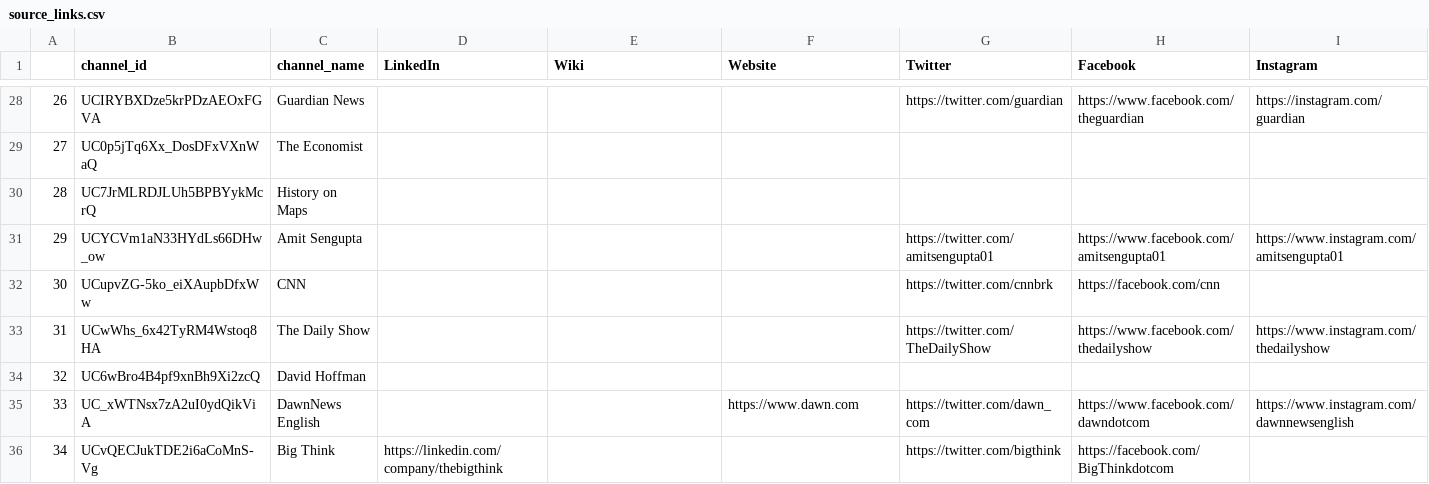
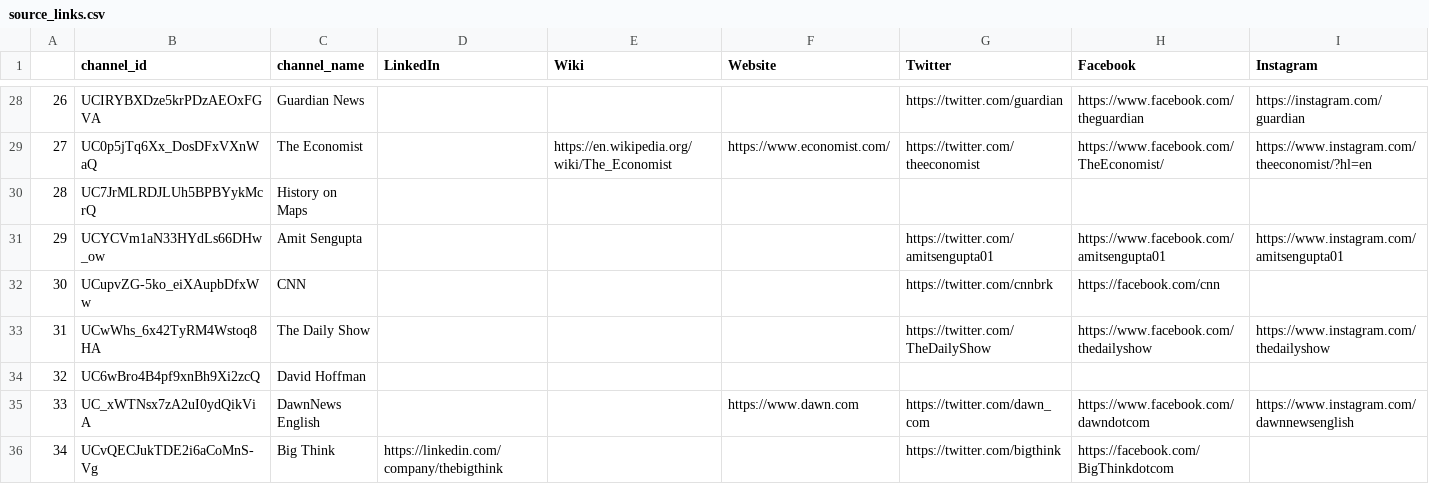
Before and after one commit to R3NZ3L/TruthfulSearch, a CSV file: datasets/israel-palestine_conflict_history/source_links.csv, drawn as a sheet; only a part is shown, gaps mark what is left out; the diff covers the shown part only.

```diff
--- a/datasets/israel-palestine_conflict_history/source_links.csv
+++ b/datasets/israel-palestine_conflict_history/source_links.csv
@@ -28,3 +28,3 @@
 26,UCIRYBXDze5krPDzAEOxFGVA,Guardian News,,,,https://twitter.com/guardian,https://www.facebook.com/theguardian,https://instagram.com/guardian
-27,UC0p5jTq6Xx_DosDFxVXnWaQ,The Economist,,,,,,
+27,UC0p5jTq6Xx_DosDFxVXnWaQ,The Economist,,https://en.wikipedia.org/wiki/The_Economist,https://www.economist.com/,https://twitter.com/theeconomist,https://www.facebook.com/TheEconomist/,https://www.instagram.com/theeconomist/?hl=en
 28,UC7JrMLRDJLUh5BPBYykMcrQ,History on Maps,,,,,,
```
Also changed, not shown: 60 edited cells elsewhere in this file, datasets/israel-palestine_conflict_history/source_check.csv, 2 other files.
